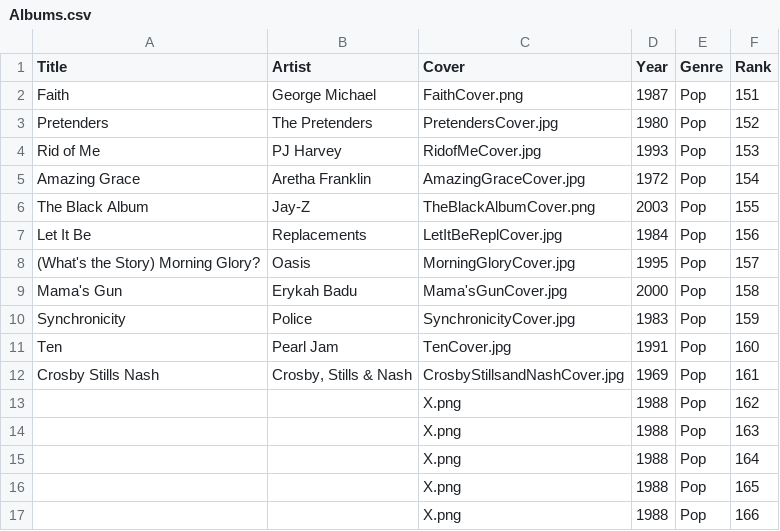
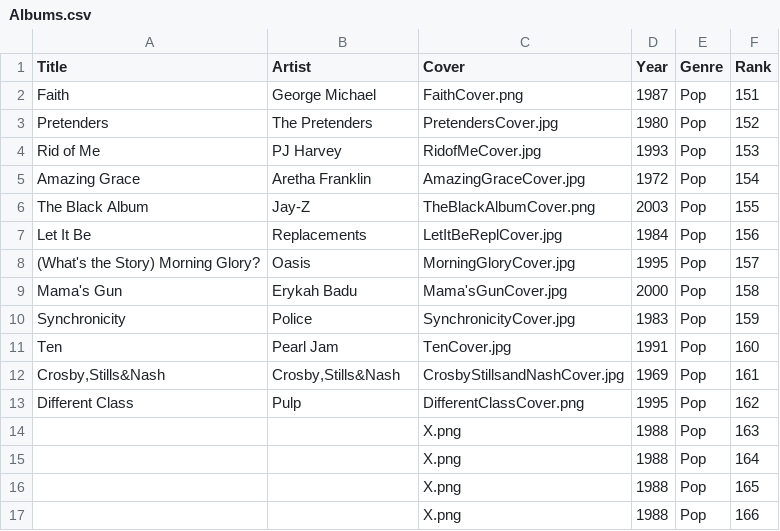
Before and after one commit to jan438/Albums, a CSV file: Data/Albums.csv, drawn as a sheet.

Commit message:
different class added

```diff
--- a/Data/Albums.csv
+++ b/Data/Albums.csv
@@ -11,4 +11,4 @@
 "Ten";"Pearl Jam";"TenCover.jpg";"1991";"Pop";"160"
-"Crosby Stills Nash";"Crosby, Stills & Nash";"CrosbyStillsandNashCover.jpg";"1969";"Pop";"161"
-" ";" ";"X.png";"1988";"Pop";"162"
+"Crosby,Stills&Nash";"Crosby,Stills&Nash";"CrosbyStillsandNashCover.jpg";"1969";"Pop";"161"
+"Different Class";"Pulp";"DifferentClassCover.png";"1995";"Pop";"162"
 " ";" ";"X.png";"1988";"Pop";"163"
```
